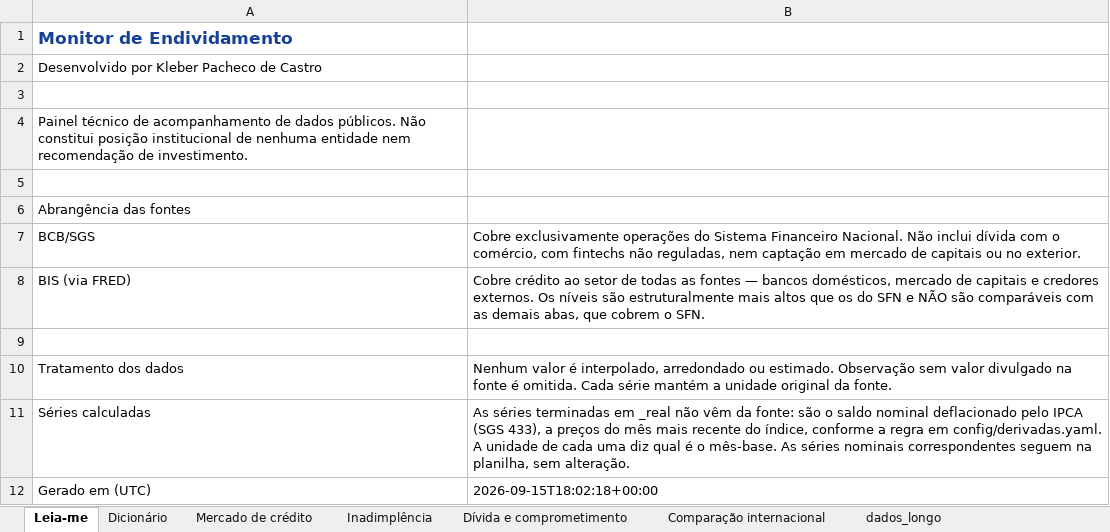
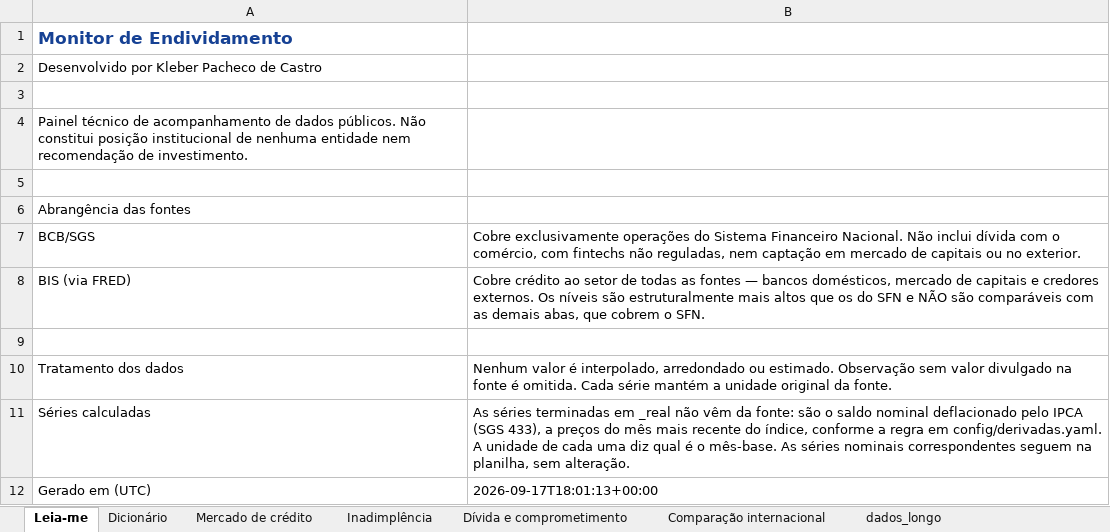
Before and after one commit to castrokleber-bit/monitor-endividamento, an Excel workbook: data/monitor_endividamento.xlsx, sheet Leia-me, drawn as a sheet; values as stored, in another font and other column widths than the file's, no borders; the diff names each change by its address in the sheet, - before the commit and + after, or states it on an @@ line.

```diff
--- a/data/monitor_endividamento.xlsx (sheet Leia-me)
+++ b/data/monitor_endividamento.xlsx (sheet Leia-me)
-B12: 2026-09-15T18:02:18+00:00
+B12: 2026-09-17T18:01:13+00:00
```
Also changed, not shown: docs/monitor_endividamento.xlsx, 3 other files.
